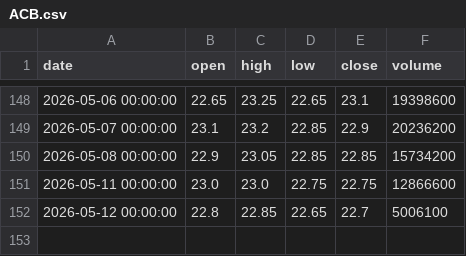
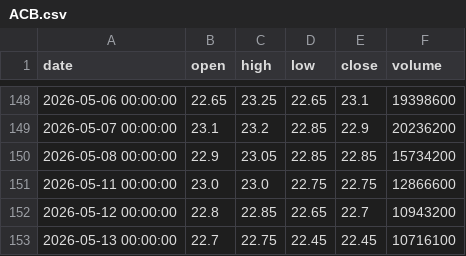
Before and after one commit to ALuong81/Find, a CSV file: data/market/ACB.csv, drawn as a sheet; only a part is shown, gaps mark what is left out.

```diff
--- a/data/market/ACB.csv
+++ b/data/market/ACB.csv
@@ -151,2 +151,3 @@ date,open,high,low,close,volume
 2026-05-11 00:00:00,23.0,23.0,22.75,22.75,12866600
-2026-05-12 00:00:00,22.8,22.85,22.65,22.7,5006100
+2026-05-12 00:00:00,22.8,22.85,22.65,22.7,10943200
+2026-05-13 00:00:00,22.7,22.75,22.45,22.45,10716100
```
Also changed, not shown: data/market/AGR.csv, data/market/BID.csv, 15 other files.
